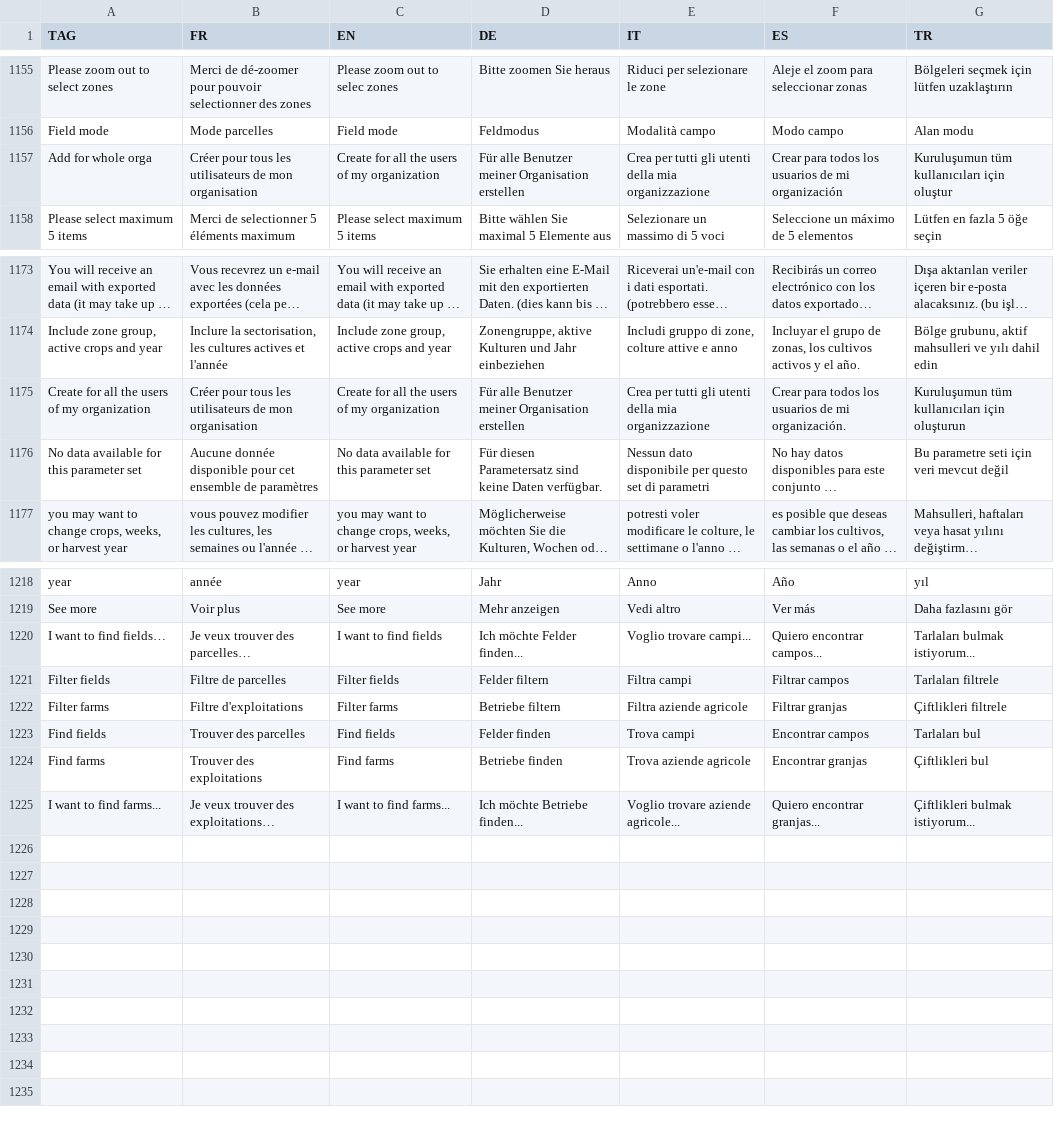
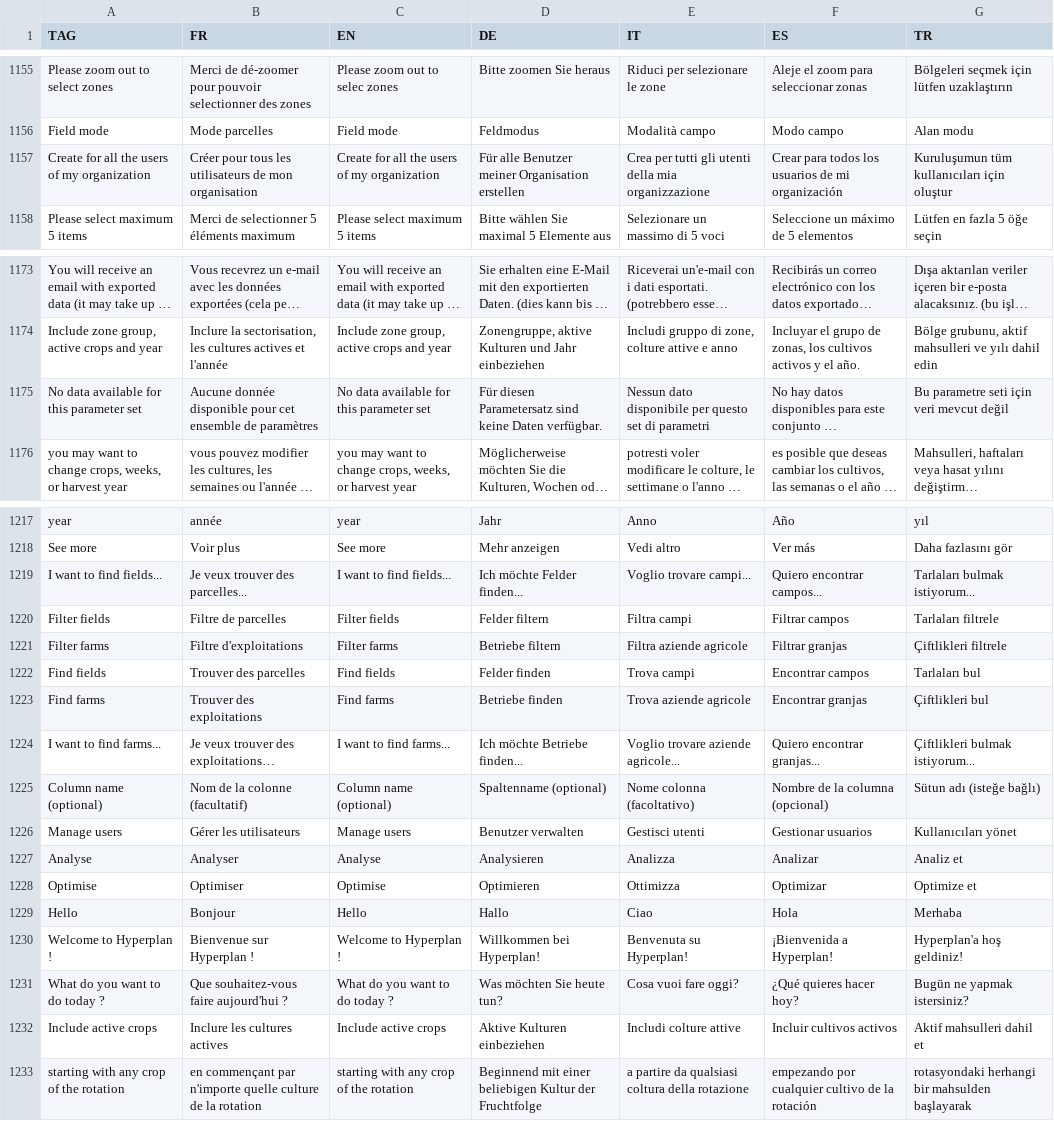
Before and after one commit to hyperplanning/hyperassets, a CSV file: translatedmessages.csv, drawn as a sheet; only a part is shown, gaps mark what is left out; long unchanged cells end in …; removed rows and columns are numbered as before the commit, all else as after; the diff names each change by its address in the sheet, - before the commit and + after, or states it on an @@ line.

Commit message:
Update translatedmessages.csv

```diff
--- a/translatedmessages.csv
+++ b/translatedmessages.csv
-A1157 (TAG): Add for whole orga
+A1157 (TAG): Create for all the users of my organization
-row 1175: Create for all the users of my organization | Créer pour tous les utilisateurs de mon organisation | Create for all the users of my organization | Für alle Benutzer meiner Organisation erstellen | Crea per tutti gli utenti della mia organizzazione | Crear para todos los usuarios de mi organización. | Kuruluşumun tüm kullanıcıları için oluşturun
-A1219 (TAG): I want to find fields…
+A1219 (TAG): I want to find fields...
-B1219 (FR): Je veux trouver des parcelles…
+B1219 (FR): Je veux trouver des parcelles...
-C1219 (EN): I want to find fields
+C1219 (EN): I want to find fields...
+row 1225: Column name (optional) | Nom de la colonne (facultatif) | Column name (optional) | Spaltenname (optional) | Nome colonna (facoltativo) | Nombre de la columna (opcional) | Sütun adı (isteğe bağlı)
+row 1226: Manage users | Gérer les utilisateurs | Manage users | Benutzer verwalten | Gestisci utenti | Gestionar usuarios | Kullanıcıları yönet
+row 1227: Analyse | Analyser | Analyse | Analysieren | Analizza | Analizar | Analiz et
+row 1228: Optimise | Optimiser | Optimise | Optimieren | Ottimizza | Optimizar | Optimize et
+row 1229: Hello | Bonjour | Hello | Hallo | Ciao | Hola | Merhaba
+row 1230: Welcome to Hyperplan ! | Bienvenue sur Hyperplan ! | Welcome to Hyperplan ! | Willkommen bei Hyperplan! | Benvenuta su Hyperplan! | ¡Bienvenida a Hyperplan! | Hyperplan'a hoş geldiniz!
+row 1231: What do you want to do today ? | Que souhaitez-vous faire aujourd'hui ? | What do you want to do today ? | Was möchten Sie heute tun? | Cosa vuoi fare oggi? | ¿Qué quieres hacer hoy? | Bugün ne yapmak istersiniz?
+row 1232: Include active crops | Inclure les cultures actives | Include active crops | Aktive Kulturen einbeziehen | Includi colture attive | Incluir cultivos activos | Aktif mahsulleri dahil et
+row 1233: starting with any crop of the rotation | en commençant par n'importe quelle culture de la rotation | starting with any crop of the rotation | Beginnend mit einer beliebigen Kultur der Fruchtfolge | a partire da qualsiasi coltura della rotazione | empezando por cualquier cultivo de la rotación | rotasyondaki herhangi bir mahsulden başlayarak
```
